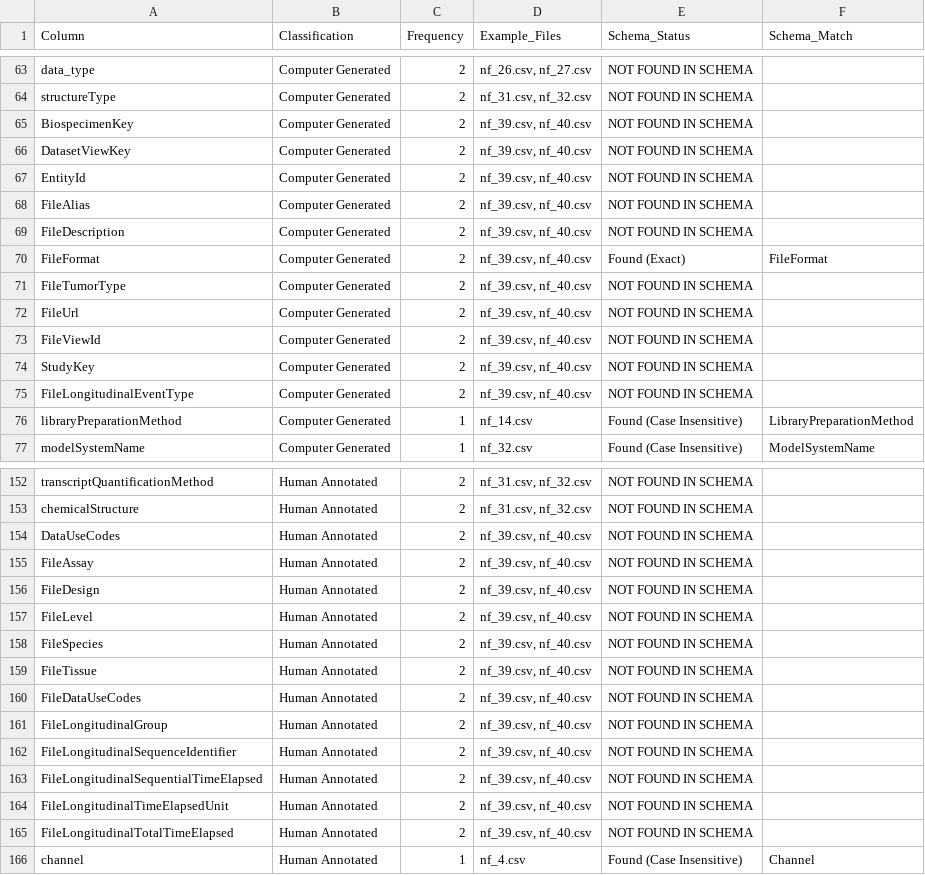
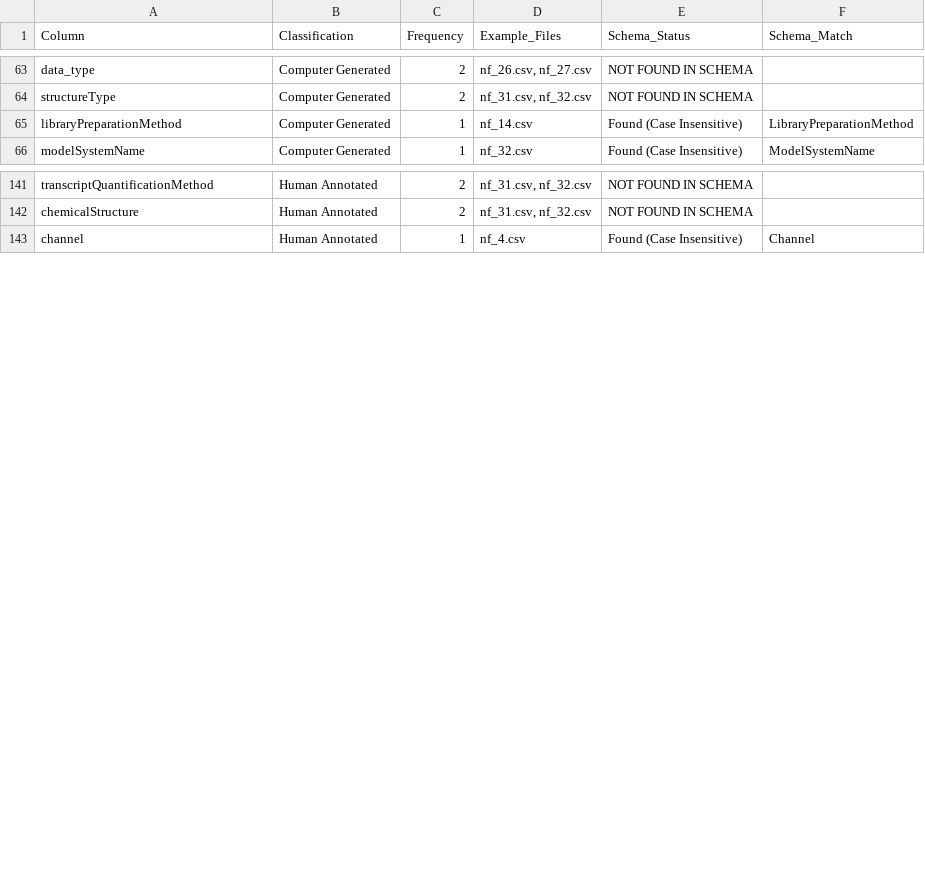
Before and after one commit to changtotheintothemoon/neurofibromatosis-dataset-analysis, a CSV file: column_classification_summary_with_schema_flags.csv, drawn as a sheet; only a part is shown, gaps mark what is left out; the diff covers the shown part only.

Commit message:
Update schema validation analysis after removing nf_39.csv and nf_40.csv
- Updated column analysis results to reflect 38 CSV files (down from 40)
- Regenerated schema comparison with new statistics:
  - 135 total columns (down from 158)
  - 41 columns not in schema (down from 63)
  - 30.4% unmapped columns (improved from 39.9%)
- Updated SCHEMA_VALIDATION_REPORT.md with corrected statistics and findings
- Refreshed column_classification_summary_with_schema_flags.csv

```diff
--- a/column_classification_summary_with_schema_flags.csv
+++ b/column_classification_summary_with_schema_flags.csv
@@ -64,13 +64,2 @@ data_type,Computer Generated,2,"nf_26.csv, nf_27.csv",NOT FOUND IN SCHEMA,
 structureType,Computer Generated,2,"nf_31.csv, nf_32.csv",NOT FOUND IN SCHEMA,
-BiospecimenKey,Computer Generated,2,"nf_39.csv, nf_40.csv",NOT FOUND IN SCHEMA,
-DatasetViewKey,Computer Generated,2,"nf_39.csv, nf_40.csv",NOT FOUND IN SCHEMA,
-EntityId,Computer Generated,2,"nf_39.csv, nf_40.csv",NOT FOUND IN SCHEMA,
-FileAlias,Computer Generated,2,"nf_39.csv, nf_40.csv",NOT FOUND IN SCHEMA,
-FileDescription,Computer Generated,2,"nf_39.csv, nf_40.csv",NOT FOUND IN SCHEMA,
-FileFormat,Computer Generated,2,"nf_39.csv, nf_40.csv",Found (Exact),FileFormat
-FileTumorType,Computer Generated,2,"nf_39.csv, nf_40.csv",NOT FOUND IN SCHEMA,
-FileUrl,Computer Generated,2,"nf_39.csv, nf_40.csv",NOT FOUND IN SCHEMA,
-FileViewId,Computer Generated,2,"nf_39.csv, nf_40.csv",NOT FOUND IN SCHEMA,
-StudyKey,Computer Generated,2,"nf_39.csv, nf_40.csv",NOT FOUND IN SCHEMA,
-FileLongitudinalEventType,Computer Generated,2,"nf_39.csv, nf_40.csv",NOT FOUND IN SCHEMA,
 libraryPreparationMethod,Computer Generated,1,nf_14.csv,Found (Case Insensitive),LibraryPreparationMethod
@@ -153,14 +142,2 @@ transcriptQuantificationMethod,Human Annotated,2,"nf_31.csv, nf_32.csv",NOT FOUN
 chemicalStructure,Human Annotated,2,"nf_31.csv, nf_32.csv",NOT FOUND IN SCHEMA,
-DataUseCodes,Human Annotated,2,"nf_39.csv, nf_40.csv",NOT FOUND IN SCHEMA,
-FileAssay,Human Annotated,2,"nf_39.csv, nf_40.csv",NOT FOUND IN SCHEMA,
-FileDesign,Human Annotated,2,"nf_39.csv, nf_40.csv",NOT FOUND IN SCHEMA,
-FileLevel,Human Annotated,2,"nf_39.csv, nf_40.csv",NOT FOUND IN SCHEMA,
-FileSpecies,Human Annotated,2,"nf_39.csv, nf_40.csv",NOT FOUND IN SCHEMA,
-FileTissue,Human Annotated,2,"nf_39.csv, nf_40.csv",NOT FOUND IN SCHEMA,
-FileDataUseCodes,Human Annotated,2,"nf_39.csv, nf_40.csv",NOT FOUND IN SCHEMA,
-FileLongitudinalGroup,Human Annotated,2,"nf_39.csv, nf_40.csv",NOT FOUND IN SCHEMA,
-FileLongitudinalSequenceIdentifier,Human Annotated,2,"nf_39.csv, nf_40.csv",NOT FOUND IN SCHEMA,
-FileLongitudinalSequentialTimeElapsed,Human Annotated,2,"nf_39.csv, nf_40.csv",NOT FOUND IN SCHEMA,
-FileLongitudinalTimeElapsedUnit,Human Annotated,2,"nf_39.csv, nf_40.csv",NOT FOUND IN SCHEMA,
-FileLongitudinalTotalTimeElapsed,Human Annotated,2,"nf_39.csv, nf_40.csv",NOT FOUND IN SCHEMA,
 channel,Human Annotated,1,nf_4.csv,Found (Case Insensitive),Channel
```
Also changed, not shown: 4 added rows, 4 removed rows and 5 edited cells elsewhere in this file, column_classification_summary.csv, 4 other files.
